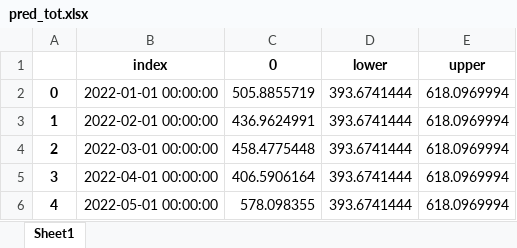
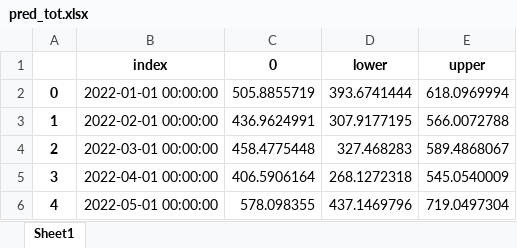
Before and after one commit to msotodelavega/homicides1, an Excel workbook: data/pred_tot.xlsx, sheet Sheet1, drawn as a sheet; values as stored, in another font and other column widths than the file's, no borders; the diff names each change by its address in the sheet, - before the commit and + after, or states it on an @@ line.

```diff
--- a/data/pred_tot.xlsx (sheet Sheet1)
+++ b/data/pred_tot.xlsx (sheet Sheet1)
-D3 (lower): 393.6741444
+D3 (lower): 307.9177195
-E3 (upper): 618.0969994
+E3 (upper): 566.0072788
-D4 (lower): 393.6741444
+D4 (lower): 327.468283
-E4 (upper): 618.0969994
+E4 (upper): 589.4868067
-D5 (lower): 393.6741444
+D5 (lower): 268.1272318
-E5 (upper): 618.0969994
+E5 (upper): 545.0540009
-D6 (lower): 393.6741444
+D6 (lower): 437.1469796
-E6 (upper): 618.0969994
+E6 (upper): 719.0497304
```
Also changed, not shown: data/pred_bog.xlsx, data/pred_cal.xlsx, 3 other files.
